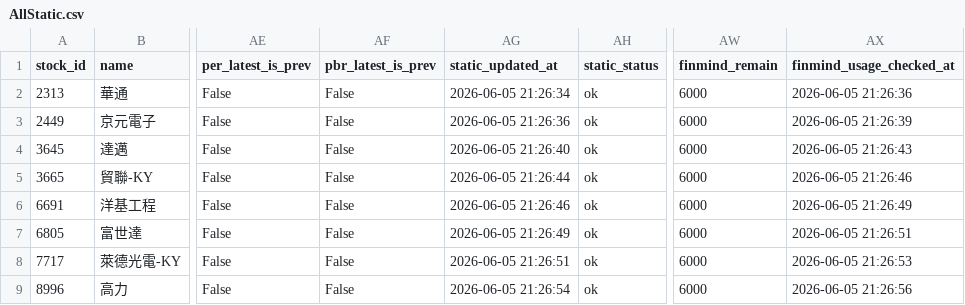
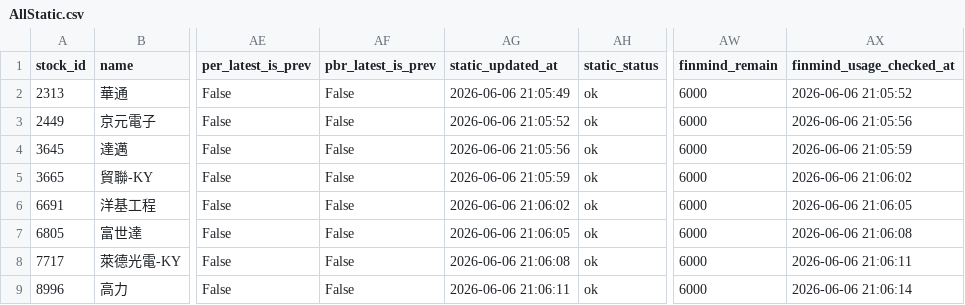
Before and after one commit to ONicole0101/Marks, a CSV file: AllStatic.csv, drawn as a sheet; only a part is shown, gaps mark what is left out; the diff names each change by its address in the sheet, - before the commit and + after, or states it on an @@ line.

```diff
--- a/AllStatic.csv
+++ b/AllStatic.csv
-AG2 (static_updated_at): 2026-06-05 21:26:34
+AG2 (static_updated_at): 2026-06-06 21:05:49
-AX2 (finmind_usage_checked_at): 2026-06-05 21:26:36
+AX2 (finmind_usage_checked_at): 2026-06-06 21:05:52
-AG3 (static_updated_at): 2026-06-05 21:26:36
+AG3 (static_updated_at): 2026-06-06 21:05:52
-AX3 (finmind_usage_checked_at): 2026-06-05 21:26:39
+AX3 (finmind_usage_checked_at): 2026-06-06 21:05:56
-AG4 (static_updated_at): 2026-06-05 21:26:40
+AG4 (static_updated_at): 2026-06-06 21:05:56
-AX4 (finmind_usage_checked_at): 2026-06-05 21:26:43
+AX4 (finmind_usage_checked_at): 2026-06-06 21:05:59
-AG5 (static_updated_at): 2026-06-05 21:26:44
+AG5 (static_updated_at): 2026-06-06 21:05:59
-AX5 (finmind_usage_checked_at): 2026-06-05 21:26:46
+AX5 (finmind_usage_checked_at): 2026-06-06 21:06:02
-AG6 (static_updated_at): 2026-06-05 21:26:46
+AG6 (static_updated_at): 2026-06-06 21:06:02
-AX6 (finmind_usage_checked_at): 2026-06-05 21:26:49
+AX6 (finmind_usage_checked_at): 2026-06-06 21:06:05
-AG7 (static_updated_at): 2026-06-05 21:26:49
+AG7 (static_updated_at): 2026-06-06 21:06:05
-AX7 (finmind_usage_checked_at): 2026-06-05 21:26:51
+AX7 (finmind_usage_checked_at): 2026-06-06 21:06:08
-AG8 (static_updated_at): 2026-06-05 21:26:51
+AG8 (static_updated_at): 2026-06-06 21:06:08
-AX8 (finmind_usage_checked_at): 2026-06-05 21:26:53
+AX8 (finmind_usage_checked_at): 2026-06-06 21:06:11
-AG9 (static_updated_at): 2026-06-05 21:26:54
+AG9 (static_updated_at): 2026-06-06 21:06:11
-AX9 (finmind_usage_checked_at): 2026-06-05 21:26:56
+AX9 (finmind_usage_checked_at): 2026-06-06 21:06:14
```
